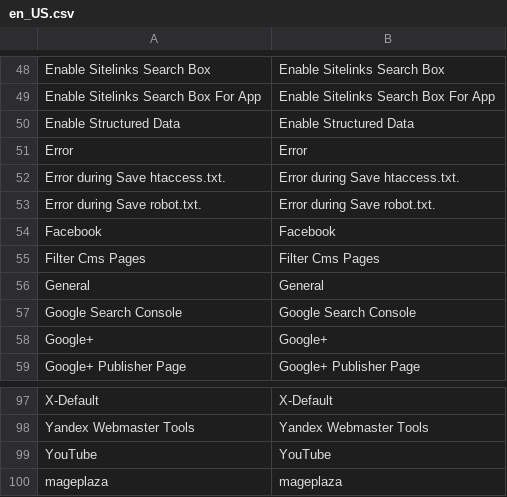
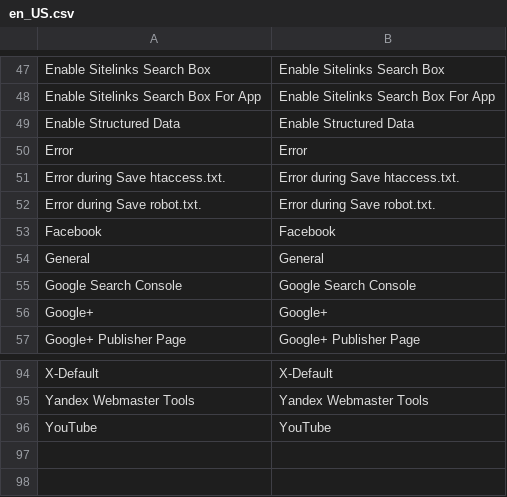
Before and after one commit to mageplaza/magento-2-seo, a CSV file: i18n/en_US.csv, drawn as a sheet; only a part is shown, gaps mark what is left out; removed rows and columns are numbered as before the commit, all else as after; the diff covers the shown part only; the diff names each change by its address in the sheet, - before the commit and + after, or states it on an @@ line.

```diff
--- a/i18n/en_US.csv
+++ b/i18n/en_US.csv
-row 55: Filter Cms Pages | Filter Cms Pages
-row 100: mageplaza | mageplaza
```
Also changed, not shown: 15 added rows, 17 removed rows and 8 edited cells elsewhere in this file.
